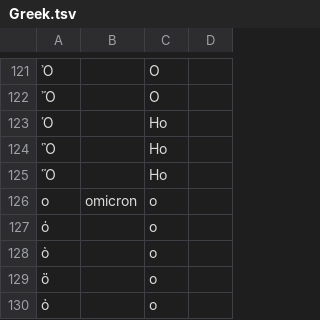
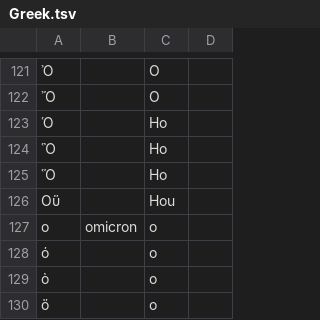
Before and after one commit to Freely-Given-org/BibleTransliterations, a TSV file: sourceTables/Greek.tsv, drawn as a sheet; only a part is shown, gaps mark what is left out; the shorter side is filled out with more unchanged rows; the diff names each change by its address in the sheet, - before the commit and + after, or states it on an @@ line.

Commit message:
Add capitalised Οὕ

```diff
--- a/sourceTables/Greek.tsv
+++ b/sourceTables/Greek.tsv
+row 126: Οὕ |  | Hou
```
